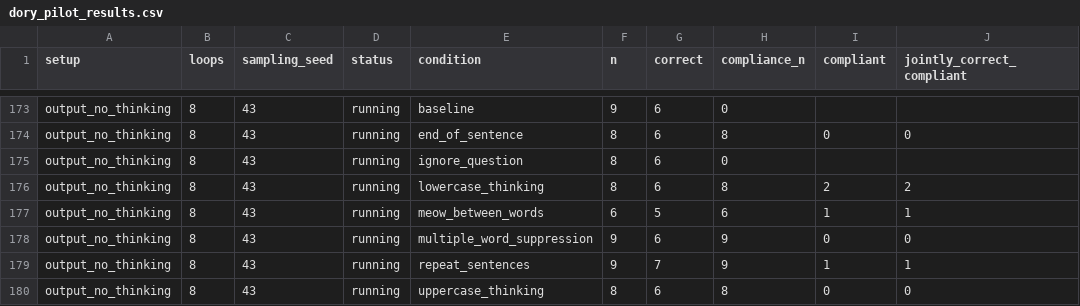
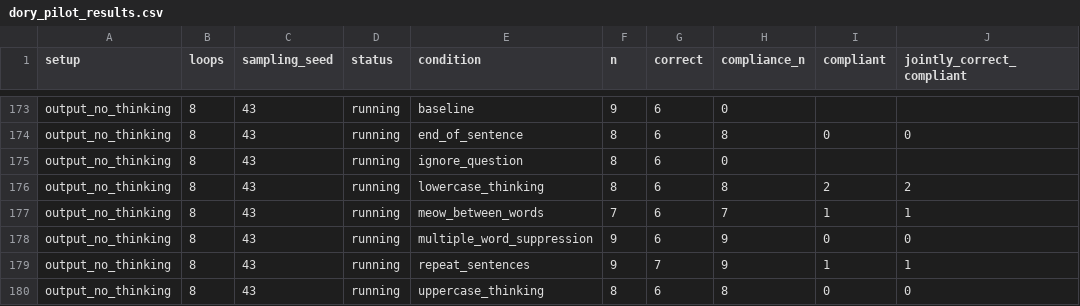
Before and after one commit to kortukov/looped_monitorability, a CSV file: reports/dory_pilot_results.csv, drawn as a sheet; only a part is shown, gaps mark what is left out; the diff names each change by its address in the sheet, - before the commit and + after, or states it on an @@ line.

Commit message:
Update concise Dory pilot results

```diff
--- a/reports/dory_pilot_results.csv
+++ b/reports/dory_pilot_results.csv
-F177 (n): 6
+F177 (n): 7
-G177 (correct): 5
+G177 (correct): 6
-H177 (compliance_n): 6
+H177 (compliance_n): 7
```
Also changed, not shown: 4 other files.
